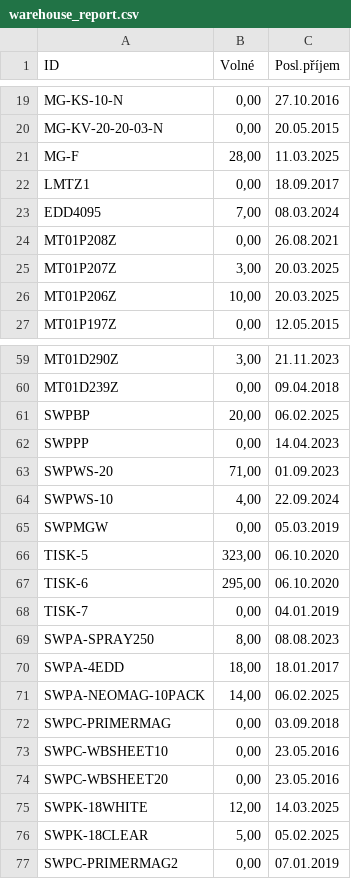
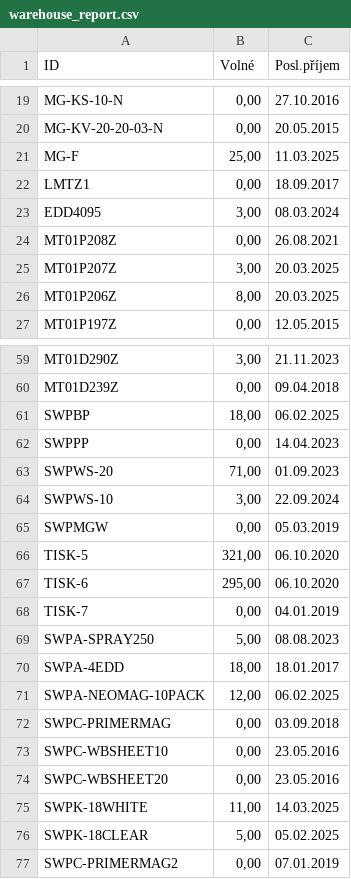
Before and after one commit to kaffo21/Shipmall_warehouse_report, a CSV file: data/warehouse_report.csv, drawn as a sheet; only a part is shown, gaps mark what is left out; the diff covers the shown part only.

```diff
--- a/data/warehouse_report.csv
+++ b/data/warehouse_report.csv
@@ -20,8 +20,8 @@ MG-KS-10-N;0,00;27.10.2016
 MG-KV-20-20-03-N;0,00;20.05.2015
-MG-F;28,00;11.03.2025
+MG-F;25,00;11.03.2025
 LMTZ1;0,00;18.09.2017
-EDD4095;7,00;08.03.2024
+EDD4095;3,00;08.03.2024
 MT01P208Z;0,00;26.08.2021
 MT01P207Z;3,00;20.03.2025
-MT01P206Z;10,00;20.03.2025
+MT01P206Z;8,00;20.03.2025
 MT01P197Z;0,00;12.05.2015
@@ -60,13 +60,13 @@ MT01D290Z;3,00;21.11.2023
 MT01D239Z;0,00;09.04.2018
-SWPBP;20,00;06.02.2025
+SWPBP;18,00;06.02.2025
 SWPPP;0,00;14.04.2023
 SWPWS-20;71,00;01.09.2023
-SWPWS-10;4,00;22.09.2024
+SWPWS-10;3,00;22.09.2024
 SWPMGW;0,00;05.03.2019
-TISK-5;323,00;06.10.2020
+TISK-5;321,00;06.10.2020
 TISK-6;295,00;06.10.2020
 TISK-7;0,00;04.01.2019
-SWPA-SPRAY250;8,00;08.08.2023
+SWPA-SPRAY250;5,00;08.08.2023
 SWPA-4EDD;18,00;18.01.2017
-SWPA-NEOMAG-10PACK;14,00;06.02.2025
+SWPA-NEOMAG-10PACK;12,00;06.02.2025
 SWPC-PRIMERMAG;0,00;03.09.2018
@@ -74,3 +74,3 @@ SWPC-WBSHEET10;0,00;23.05.2016
 SWPC-WBSHEET20;0,00;23.05.2016
-SWPK-18WHITE;12,00;14.03.2025
+SWPK-18WHITE;11,00;14.03.2025
 SWPK-18CLEAR;5,00;05.02.2025
```
Also changed, not shown: 23 edited cells elsewhere in this file, data/warehouse_movements.csv.
